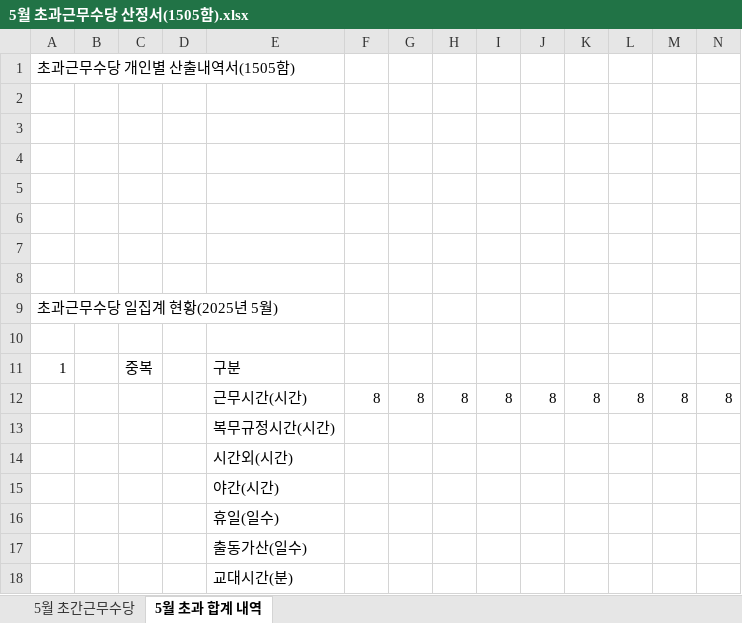
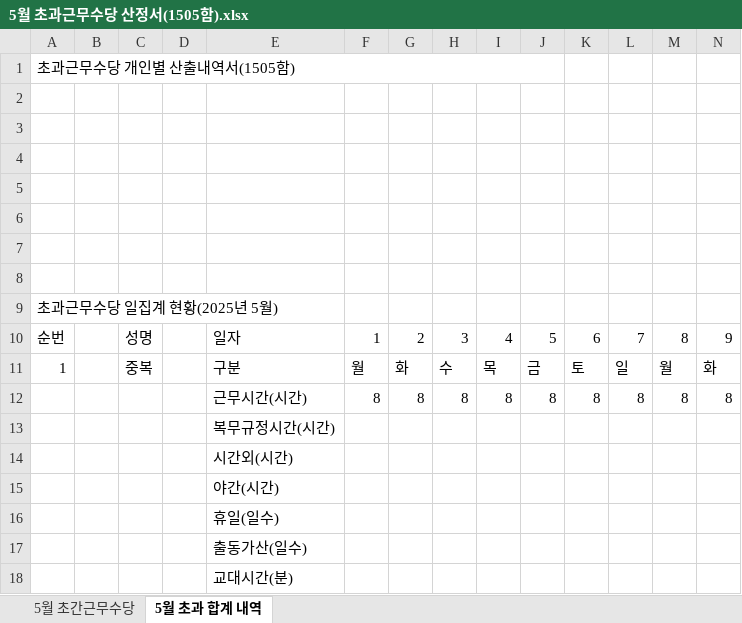
Before and after one commit to cantatapream/Tracking, an Excel workbook: overtime/sample/5월 초과근무수당 산정서(1505함).xlsx, sheet 5월 초과 합계 내역, drawn as a sheet; only a part is shown; values as stored, in another font and other column widths than the file's, no borders; removed rows and columns are numbered as before the commit, all else as after; rows hold the shown columns only; the diff names each change by its address in the sheet, - before the commit and + after, or states it on an @@ line.

```diff
--- a/overtime/sample/5월 초과근무수당 산정서(1505함).xlsx (sheet 5월 초과 합계 내역)
+++ b/overtime/sample/5월 초과근무수당 산정서(1505함).xlsx (sheet 5월 초과 합계 내역)
+A1:J1 merged
-row 10: (empty)
+row 10: 순번 |  | 성명 |  | 일자 | 1 | 2 | 3 | 4 | 5 | 6 | 7 | 8 | 9
-row 11: 1 |  | 중복 |  | 구분
+row 11: 1 |  | 중복 |  | 구분 | 월 | 화 | 수 | 목 | 금 | 토 | 일 | 월 | 화
```
Also changed, not shown: sheet 5월 초간근무수당, overtime/sample/2월 초과근무수당 산정서(1505함).xlsx, overtime/초과근무수당_집계.xlsm, 5 other files.
